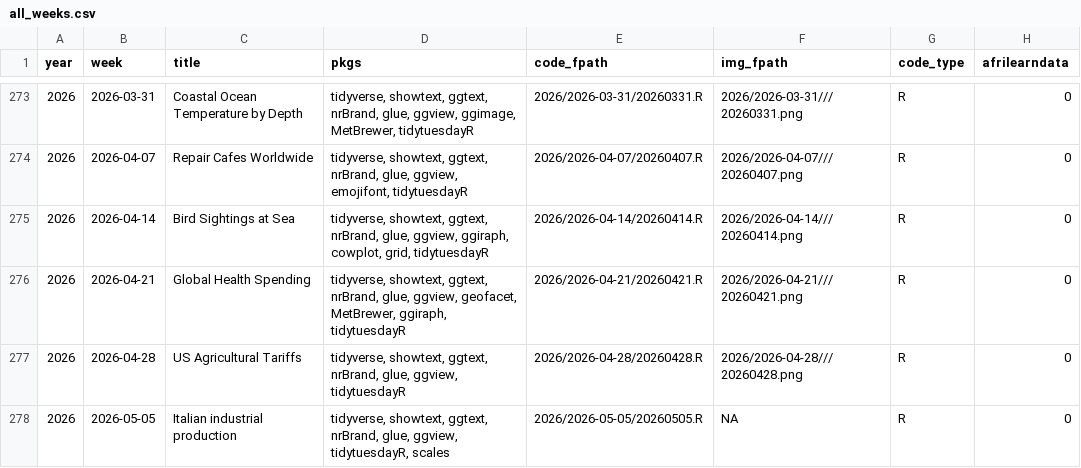
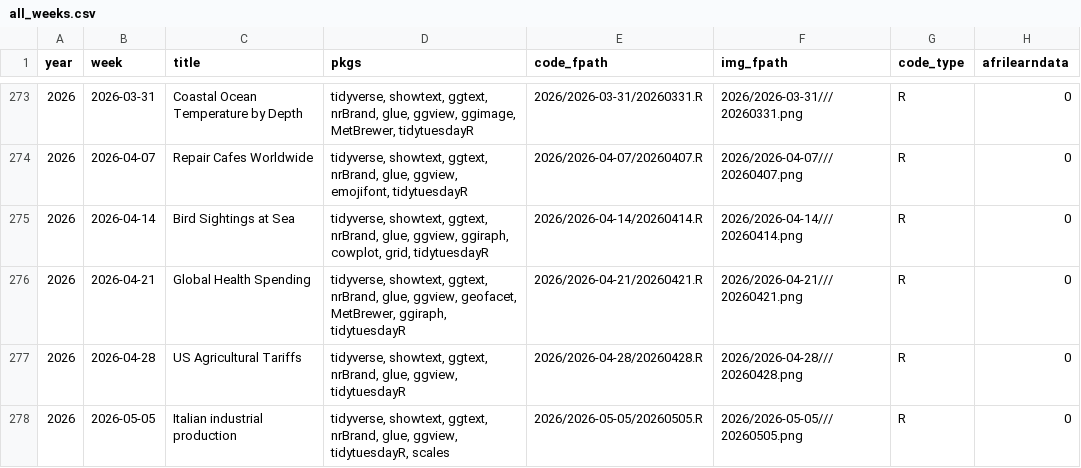
Before and after one commit to nrennie/tidytuesday, a CSV file: data/all_weeks.csv, drawn as a sheet; only a part is shown, gaps mark what is left out; the diff names each change by its address in the sheet, - before the commit and + after, or states it on an @@ line.

```diff
--- a/data/all_weeks.csv
+++ b/data/all_weeks.csv
-F278 (img_fpath): NA
+F278 (img_fpath): 2026/2026-05-05///20260505.png
```
Also changed, not shown: 1 other file.
